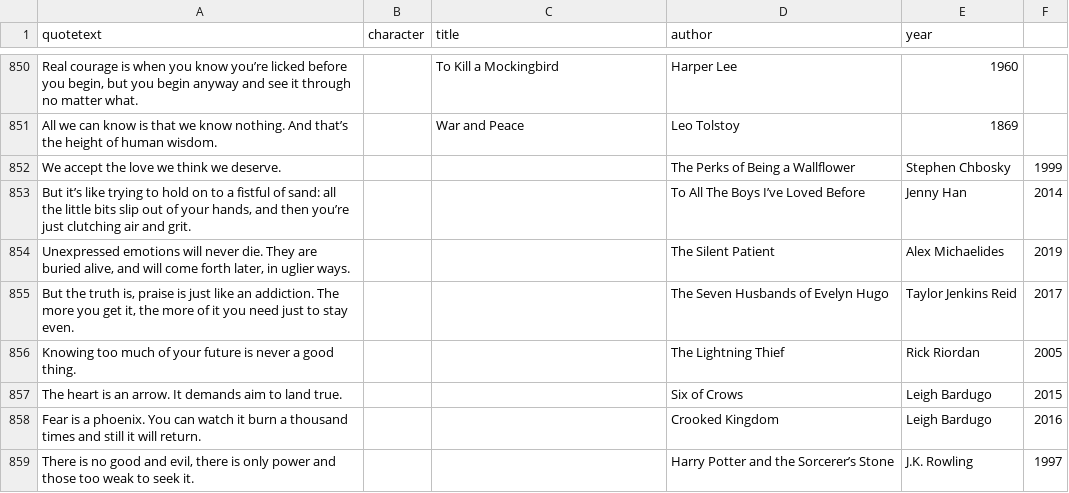
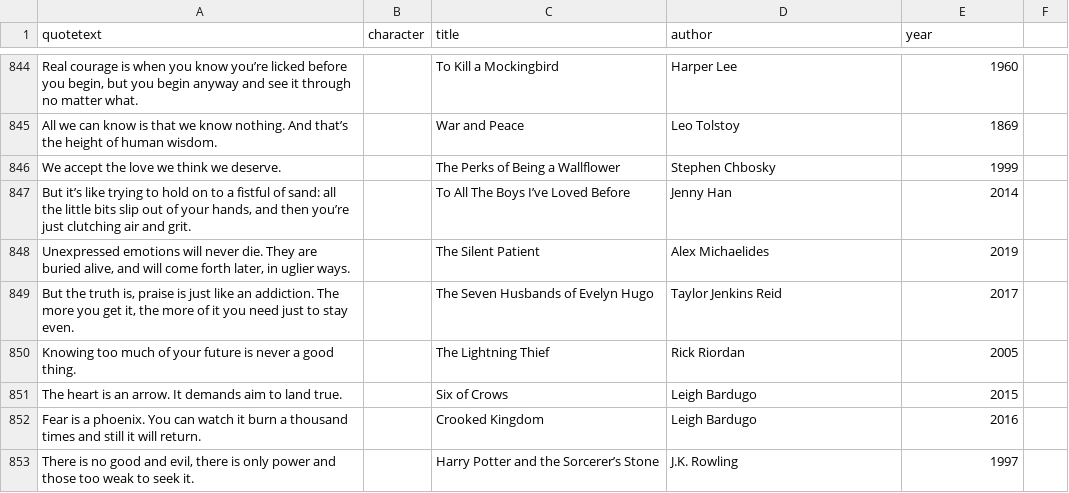
Before and after one commit to MoPaMo/booklove-quotes, a CSV file: quotes.csv, drawn as a sheet; only a part is shown, gaps mark what is left out; the diff covers the shown part only.

```diff
--- a/quotes.csv
+++ b/quotes.csv
@@ -851,9 +845,9 @@ quotetext,character,title,author,year
 "All we can know is that we know nothing. And that’s the height of human wisdom.",,"War and Peace","Leo Tolstoy",1869
-"We accept the love we think we deserve.","",,"The Perks of Being a Wallflower","Stephen Chbosky",1999
-"But it’s like trying to hold on to a fistful of sand: all the little bits slip out of your hands, and then you’re just clutching air and grit.","",,"To All The Boys I’ve Loved Before","Jenny Han",2014
-"Unexpressed emotions will never die. They are buried alive, and will come forth later, in uglier ways.","",,"The Silent Patient","Alex Michaelides",2019
-"But the truth is, praise is just like an addiction. The more you get it, the more of it you need just to stay even.","",,"The Seven Husbands of Evelyn Hugo","Taylor Jenkins Reid",2017
-"Knowing too much of your future is never a good thing.","",,"The Lightning Thief","Rick Riordan",2005
-"The heart is an arrow. It demands aim to land true.","",,"Six of Crows","Leigh Bardugo",2015
-"Fear is a phoenix. You can watch it burn a thousand times and still it will return.","",,"Crooked Kingdom","Leigh Bardugo",2016
-"There is no good and evil, there is only power and those too weak to seek it.","",,"Harry Potter and the Sorcerer’s Stone","J.K. Rowling",1997
+"We accept the love we think we deserve.","","The Perks of Being a Wallflower","Stephen Chbosky",1999
+"But it’s like trying to hold on to a fistful of sand: all the little bits slip out of your hands, and then you’re just clutching air and grit.","","To All The Boys I’ve Loved Before","Jenny Han",2014
+"Unexpressed emotions will never die. They are buried alive, and will come forth later, in uglier ways.","","The Silent Patient","Alex Michaelides",2019
+"But the truth is, praise is just like an addiction. The more you get it, the more of it you need just to stay even.","","The Seven Husbands of Evelyn Hugo","Taylor Jenkins Reid",2017
+"Knowing too much of your future is never a good thing.","","The Lightning Thief","Rick Riordan",2005
+"The heart is an arrow. It demands aim to land true.","","Six of Crows","Leigh Bardugo",2015
+"Fear is a phoenix. You can watch it burn a thousand times and still it will return.","","Crooked Kingdom","Leigh Bardugo",2016
+"There is no good and evil, there is only power and those too weak to seek it.","","Harry Potter and the Sorcerer’s Stone","J.K. Rowling",1997
```
Also changed, not shown: 6 removed rows and 57 edited cells elsewhere in this file.
